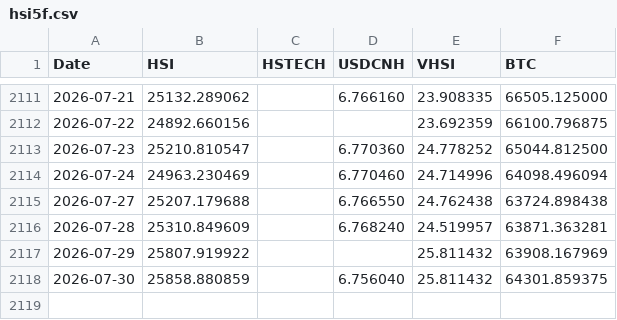
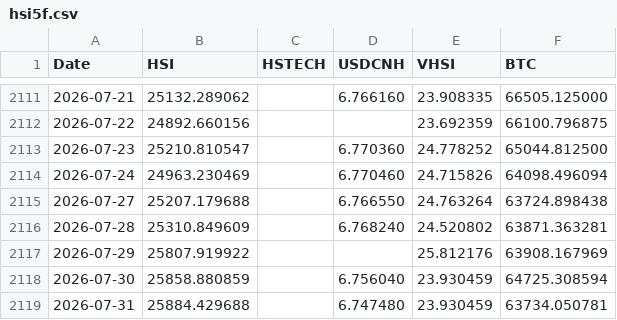
Before and after one commit to edwardchin811227/hsi-dashboard, a CSV file: data/hsi5f.csv, drawn as a sheet; only a part is shown, gaps mark what is left out.

Commit message:
Daily data update: 2026-07-31

```diff
--- a/data/hsi5f.csv
+++ b/data/hsi5f.csv
@@ -2113,6 +2113,7 @@ Date,HSI,HSTECH,USDCNH,VHSI,BTC
 2026-07-23,25210.810547,,6.770360,24.778252,65044.812500
-2026-07-24,24963.230469,,6.770460,24.714996,64098.496094
-2026-07-27,25207.179688,,6.766550,24.762438,63724.898438
-2026-07-28,25310.849609,,6.768240,24.519957,63871.363281
-2026-07-29,25807.919922,,,25.811432,63908.167969
-2026-07-30,25858.880859,,6.756040,25.811432,64301.859375
+2026-07-24,24963.230469,,6.770460,24.715826,64098.496094
+2026-07-27,25207.179688,,6.766550,24.763264,63724.898438
+2026-07-28,25310.849609,,6.768240,24.520802,63871.363281
+2026-07-29,25807.919922,,,25.812176,63908.167969
+2026-07-30,25858.880859,,6.756040,23.930459,64725.308594
+2026-07-31,25884.429688,,6.747480,23.930459,63734.050781
```
